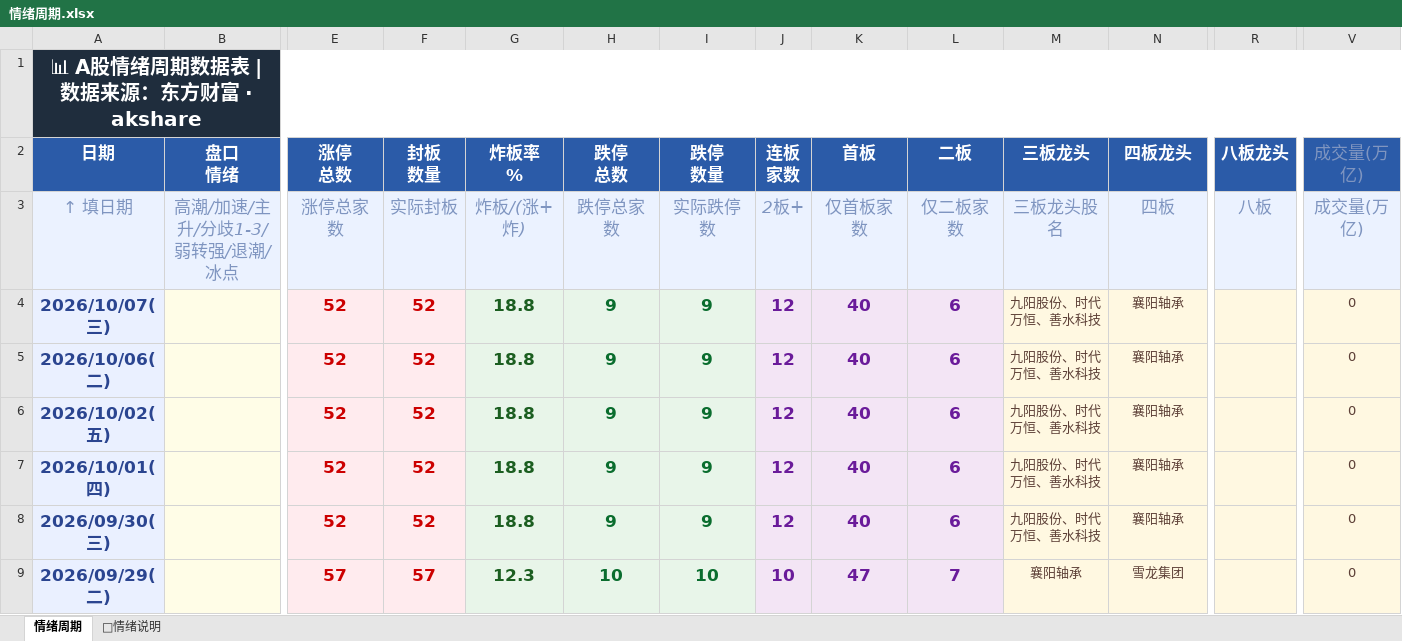
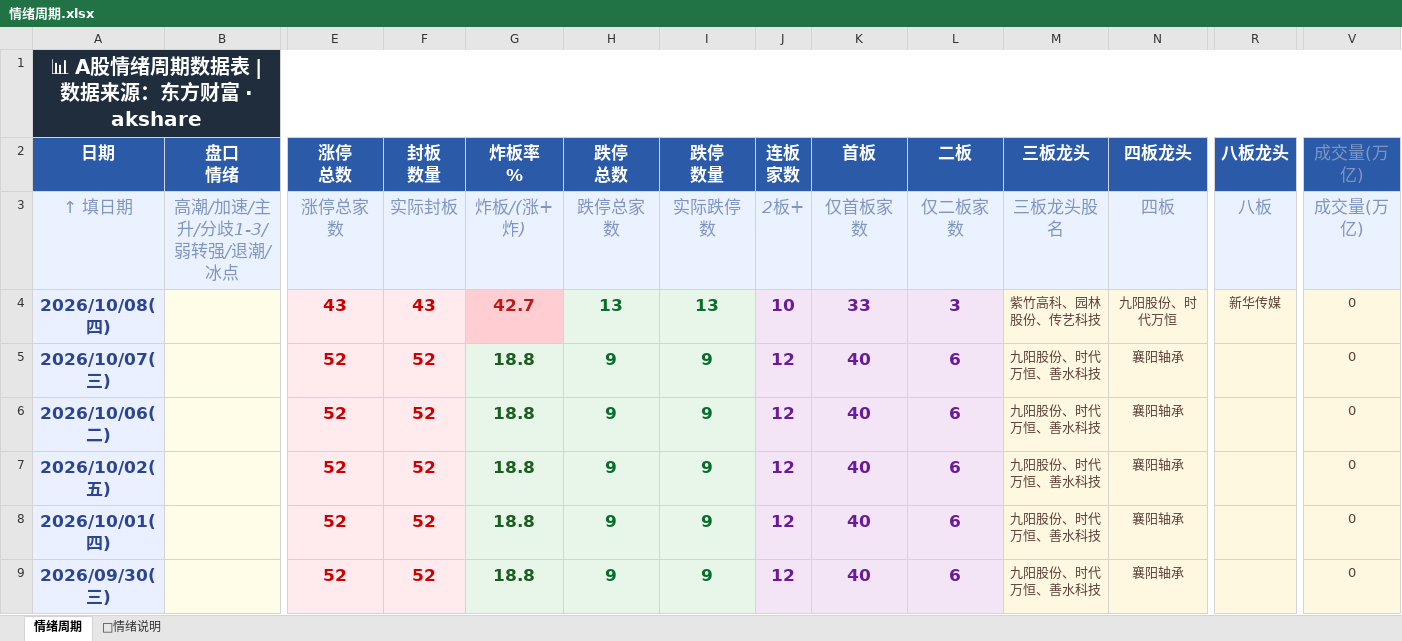
Before and after one commit to Buer97/KHOENIX, an Excel workbook: 情绪周期.xlsx, sheet 情绪周期, drawn as a sheet; only a part is shown, gaps mark what is left out; the shorter side is filled out with more unchanged rows; values as stored, in another font and other column widths than the file's, no borders; rows hold the shown columns only; the diff names each change by its address in the sheet, - before the commit and + after, or states it on an @@ line.

```diff
--- a/情绪周期.xlsx (sheet 情绪周期)
+++ b/情绪周期.xlsx (sheet 情绪周期)
+row 4: 2026/10/08(四) |  | 43 | 43 | 42.7 | 13 | 13 | 10 | 33 | 3 | 紫竹高科、园林股份、传艺科技 | 九阳股份、时代万恒 | 新华传媒 | 0
```
